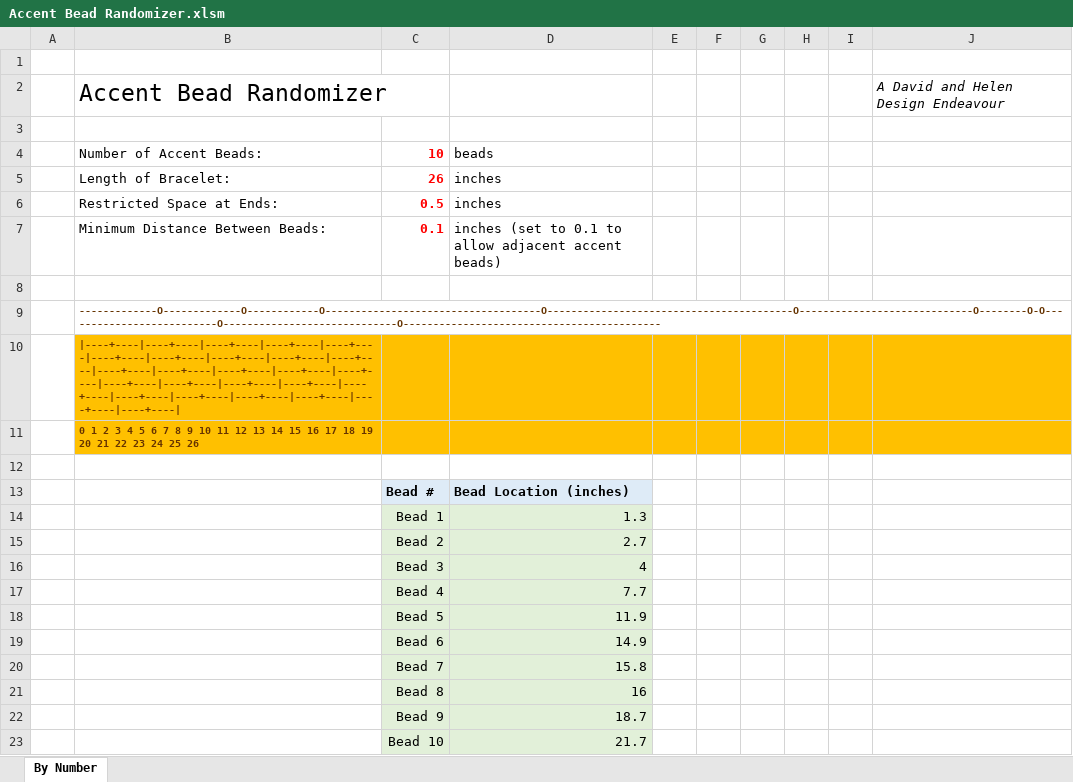
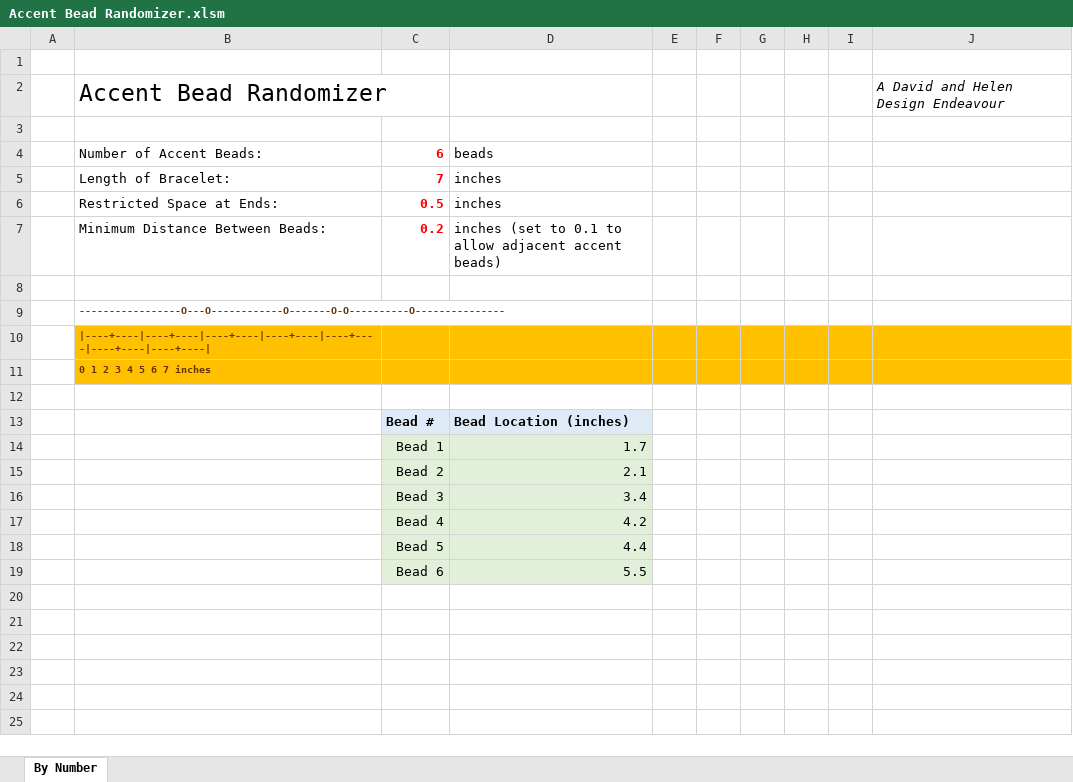
Before and after one commit to dndubins/AccentBeadRandomizer, an Excel workbook: Accent Bead Randomizer.xlsm, sheet By Number, drawn as a sheet; values as stored, in another font and other column widths than the file's, no borders; charts and pictures not drawn; the diff names each change by its address in the sheet, - before the commit and + after, or states it on an @@ line.

Commit message:
Add files via upload

```diff
--- a/Accent Bead Randomizer.xlsm (sheet By Number)
+++ b/Accent Bead Randomizer.xlsm (sheet By Number)
-C4: 10
+C4: 6
-C5: 26
+C5: 7
-C7: 0.1
+C7: 0.2
-B9: -------------O-------------O------------O------------------------------------O-----------------------------------------O-----------------------------O--------O-O--------------------------O-----------------------------O-------------------------------------------
+B9: -----------------O---O------------O-------O-O----------O---------------
-B10: |----+----|----+----|----+----|----+----|----+----|----+----|----+----|----+----|----+----|----+----|----+----|----+----|----+----|----+----|----+----|----+----|----+----|----+----|----+----|----+----|----+----|----+----|----+----|----+----|----+----|----+----|
+B10: |----+----|----+----|----+----|----+----|----+----|----+----|----+----|
-B11: …6 7 8 9 10 11 12 13 14 15 16 17 18 19 20 21 22 23 24 25 26
+B11: …6 7 inches
-D14: 1.3
+D14: 1.7
-D15: 2.7
+D15: 2.1
-D16: 4
+D16: 3.4
-D17: 7.7
+D17: 4.2
-D18: 11.9
+D18: 4.4
-D19: 14.9
+D19: 5.5
-row 20:  |  | Bead 7 | 15.8
-row 21:  |  | Bead 8 | 16
-row 22:  |  | Bead 9 | 18.7
-row 23:  |  | Bead 10 | 21.7
```
